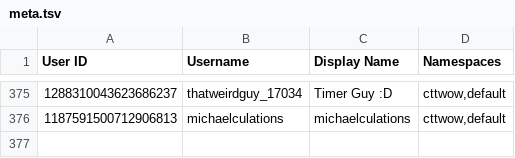
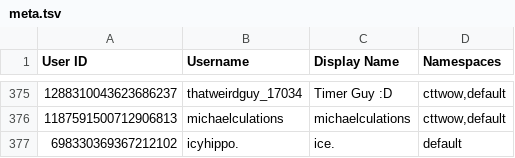
Before and after one commit to TWOW-Booksonas/twow-booksonas.github.io, a TSV file: meta.tsv, drawn as a sheet; only a part is shown, gaps mark what is left out; the diff names each change by its address in the sheet, - before the commit and + after, or states it on an @@ line.

Commit message:
Update Meta

```diff
--- a/meta.tsv
+++ b/meta.tsv
+row 377: 698330369367212102 | icyhippo. | ice. | default
```
